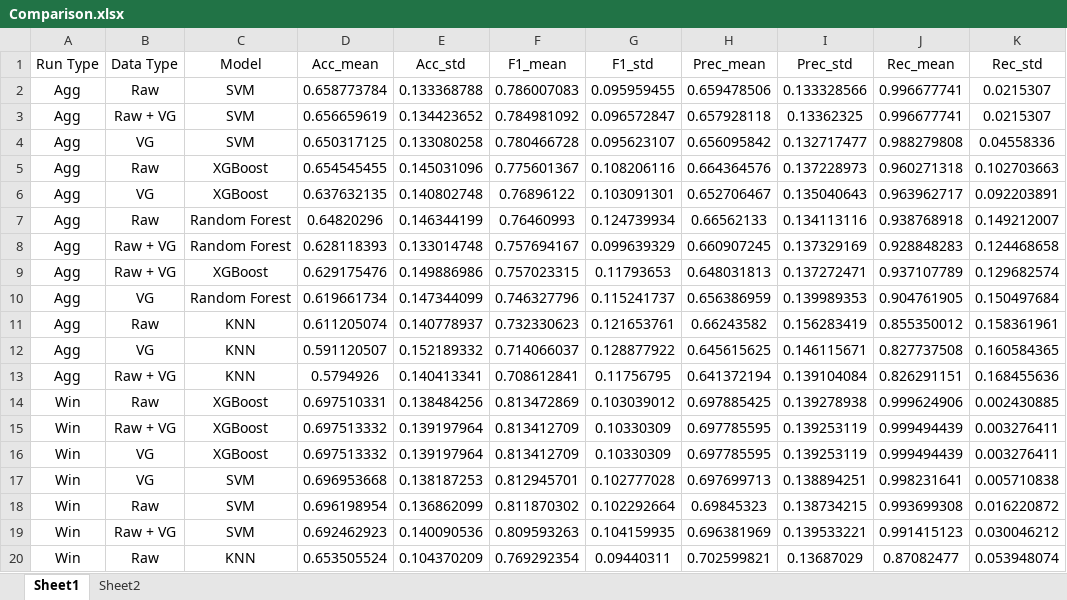
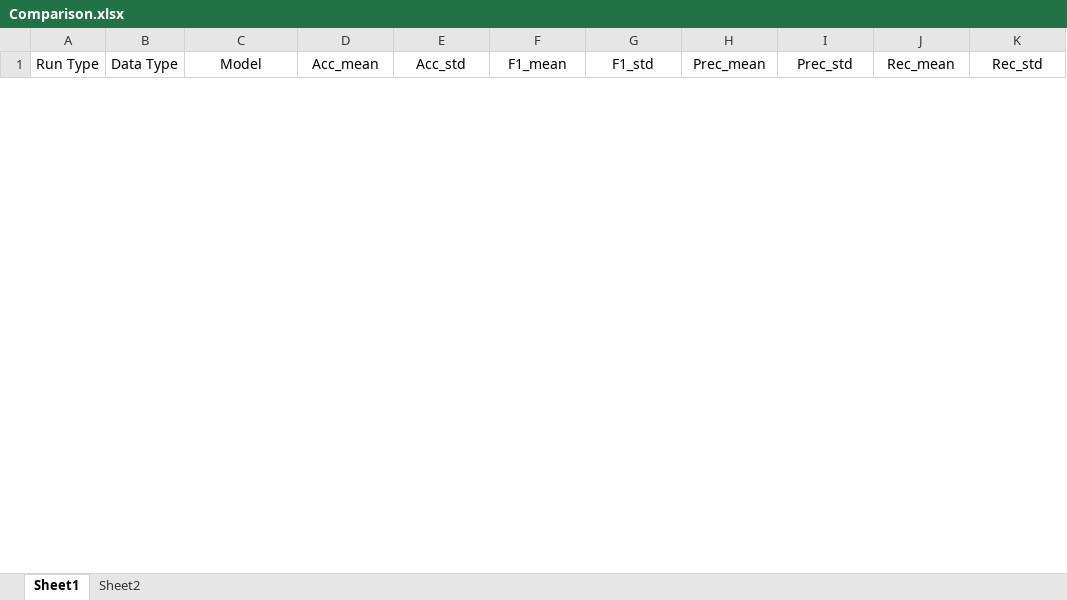
Before and after one commit to NikooAmjadi/Emognition-Processing, an Excel workbook: Results/Comparison.xlsx, sheet Sheet1, drawn as a sheet; only a part is shown; values as stored, in another font and other column widths than the file's, no borders; removed rows and columns are numbered as before the commit, all else as after; the diff covers the shown part only; the diff names each change by its address in the sheet, - before the commit and + after, or states it on an @@ line.

```diff
--- a/Results/Comparison.xlsx (sheet Sheet1)
+++ b/Results/Comparison.xlsx (sheet Sheet1)
-row 2: Agg | Raw | SVM | 0.658773784 | 0.133368788 | 0.786007083 | 0.095959455 | 0.659478506 | 0.133328566 | 0.996677741 | 0.0215307
-row 3: Agg | Raw + VG | SVM | 0.656659619 | 0.134423652 | 0.784981092 | 0.096572847 | 0.657928118 | 0.13362325 | 0.996677741 | 0.0215307
-row 4: Agg | VG | SVM | 0.650317125 | 0.133080258 | 0.780466728 | 0.095623107 | 0.656095842 | 0.132717477 | 0.988279808 | 0.04558336
-row 5: Agg | Raw | XGBoost | 0.654545455 | 0.145031096 | 0.775601367 | 0.108206116 | 0.664364576 | 0.137228973 | 0.960271318 | 0.102703663
-row 6: Agg | VG | XGBoost | 0.637632135 | 0.140802748 | 0.76896122 | 0.103091301 | 0.652706467 | 0.135040643 | 0.963962717 | 0.092203891
-row 7: Agg | Raw | Random Forest | 0.64820296 | 0.146344199 | 0.76460993 | 0.124739934 | 0.66562133 | 0.134113116 | 0.938768918 | 0.149212007
-row 8: Agg | Raw + VG | Random Forest | 0.628118393 | 0.133014748 | 0.757694167 | 0.099639329 | 0.660907245 | 0.137329169 | 0.928848283 | 0.124468658
-row 9: Agg | Raw + VG | XGBoost | 0.629175476 | 0.149886986 | 0.757023315 | 0.11793653 | 0.648031813 | 0.137272471 | 0.937107789 | 0.129682574
-row 10: Agg | VG | Random Forest | 0.619661734 | 0.147344099 | 0.746327796 | 0.115241737 | 0.656386959 | 0.139989353 | 0.904761905 | 0.150497684
-row 11: Agg | Raw | KNN | 0.611205074 | 0.140778937 | 0.732330623 | 0.121653761 | 0.66243582 | 0.156283419 | 0.855350012 | 0.158361961
-row 12: Agg | VG | KNN | 0.591120507 | 0.152189332 | 0.714066037 | 0.128877922 | 0.645615625 | 0.146115671 | 0.827737508 | 0.160584365
-row 13: Agg | Raw + VG | KNN | 0.5794926 | 0.140413341 | 0.708612841 | 0.11756795 | 0.641372194 | 0.139104084 | 0.826291151 | 0.168455636
-row 14: Win | Raw | XGBoost | 0.697510331 | 0.138484256 | 0.813472869 | 0.103039012 | 0.697885425 | 0.139278938 | 0.999624906 | 0.002430885
-row 15: Win | Raw + VG | XGBoost | 0.697513332 | 0.139197964 | 0.813412709 | 0.10330309 | 0.697785595 | 0.139253119 | 0.999494439 | 0.003276411
-row 16: Win | VG | XGBoost | 0.697513332 | 0.139197964 | 0.813412709 | 0.10330309 | 0.697785595 | 0.139253119 | 0.999494439 | 0.003276411
-row 17: Win | VG | SVM | 0.696953668 | 0.138187253 | 0.812945701 | 0.102777028 | 0.697699713 | 0.138894251 | 0.998231641 | 0.005710838
-row 18: Win | Raw | SVM | 0.696198954 | 0.136862099 | 0.811870302 | 0.102292664 | 0.69845323 | 0.138734215 | 0.993699308 | 0.016220872
-row 19: Win | Raw + VG | SVM | 0.692462923 | 0.140090536 | 0.809593263 | 0.104159935 | 0.696381969 | 0.139533221 | 0.991415123 | 0.030046212
-row 20: Win | Raw | KNN | 0.653505524 | 0.104370209 | 0.769292354 | 0.09440311 | 0.702599821 | 0.13687029 | 0.87082477 | 0.053948074
```
Also changed, not shown: 24 added rows and 5 removed rows elsewhere in this sheet, sheet Sheet2, 15 other files.
